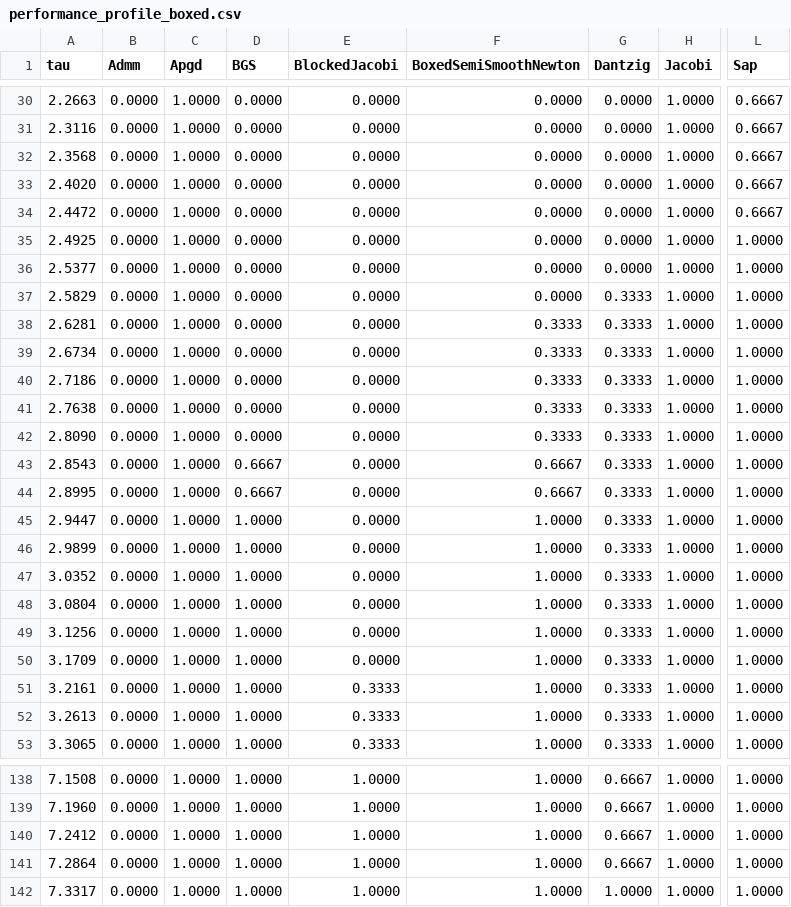
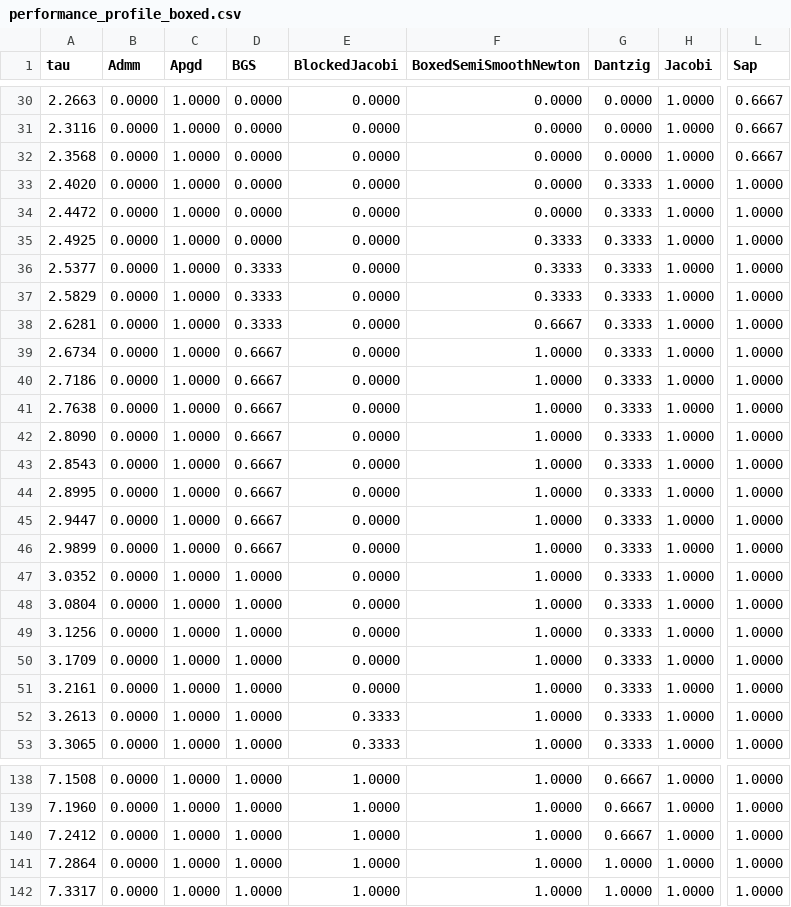
Before and after one commit to dartsim/dart, a CSV file: docs/background/lcp/figures/performance_profile_boxed.csv, drawn as a sheet; only a part is shown, gaps mark what is left out; the diff covers the shown part only; the diff names each change by its address in the sheet, - before the commit and + after, or states it on an @@ line.

Commit message:
Fast path strict-interior Newton LCPs

```diff
--- a/docs/background/lcp/figures/performance_profile_boxed.csv
+++ b/docs/background/lcp/figures/performance_profile_boxed.csv
-G33:G36 (Dantzig): 0.0000
+G33:G36 (Dantzig): 0.3333
-L33:L34 (Sap): 0.6667
+L33:L34 (Sap): 1.0000
-F35:F37 (BoxedSemiSmoothNewton): 0.0000
+F35:F37 (BoxedSemiSmoothNewton): 0.3333
-D36:D38 (BGS): 0.0000
+D36:D38 (BGS): 0.3333
-F38 (BoxedSemiSmoothNewton): 0.3333
+F38 (BoxedSemiSmoothNewton): 0.6667
-D39:D42 (BGS): 0.0000
+D39:D42 (BGS): 0.6667
-F39:F42 (BoxedSemiSmoothNewton): 0.3333
+F39:F42 (BoxedSemiSmoothNewton): 1.0000
-F43:F44 (BoxedSemiSmoothNewton): 0.6667
+F43:F44 (BoxedSemiSmoothNewton): 1.0000
-D45:D46 (BGS): 1.0000
+D45:D46 (BGS): 0.6667
-E51 (BlockedJacobi): 0.3333
+E51 (BlockedJacobi): 0.0000
-G141 (Dantzig): 0.6667
+G141 (Dantzig): 1.0000
```
Also changed, not shown: 48 edited cells elsewhere in this file, docs/background/lcp/figures/performance_profile_frictionindex.csv, docs/background/lcp/figures/performance_profile_standard.csv, 10 other files.
